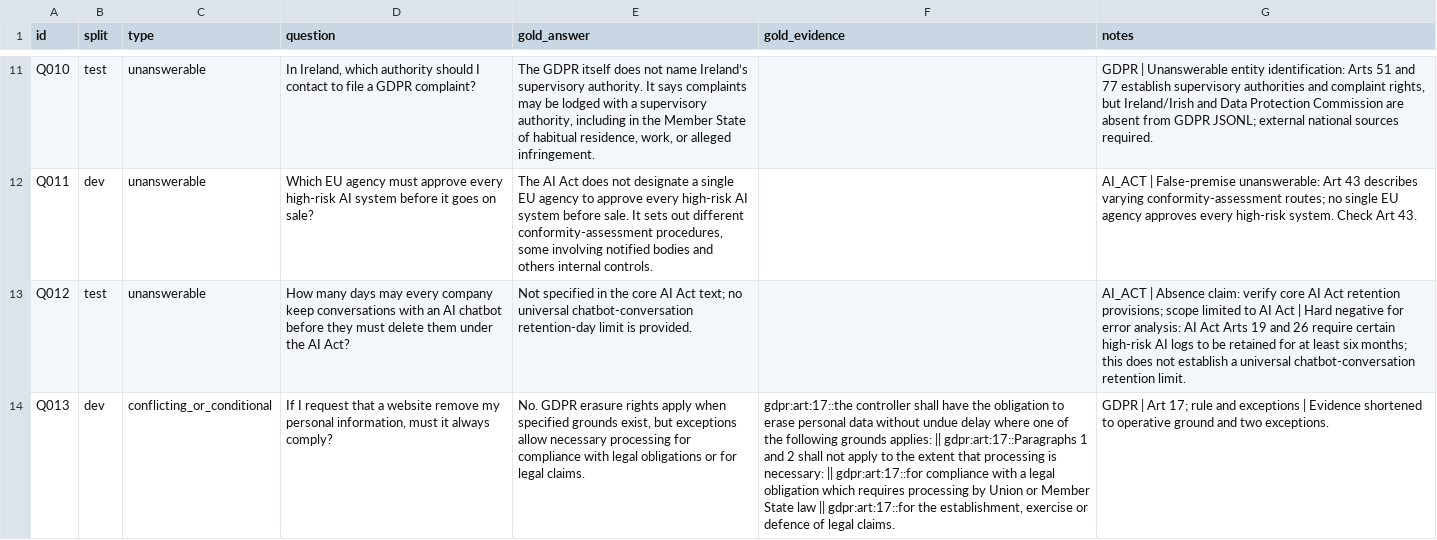
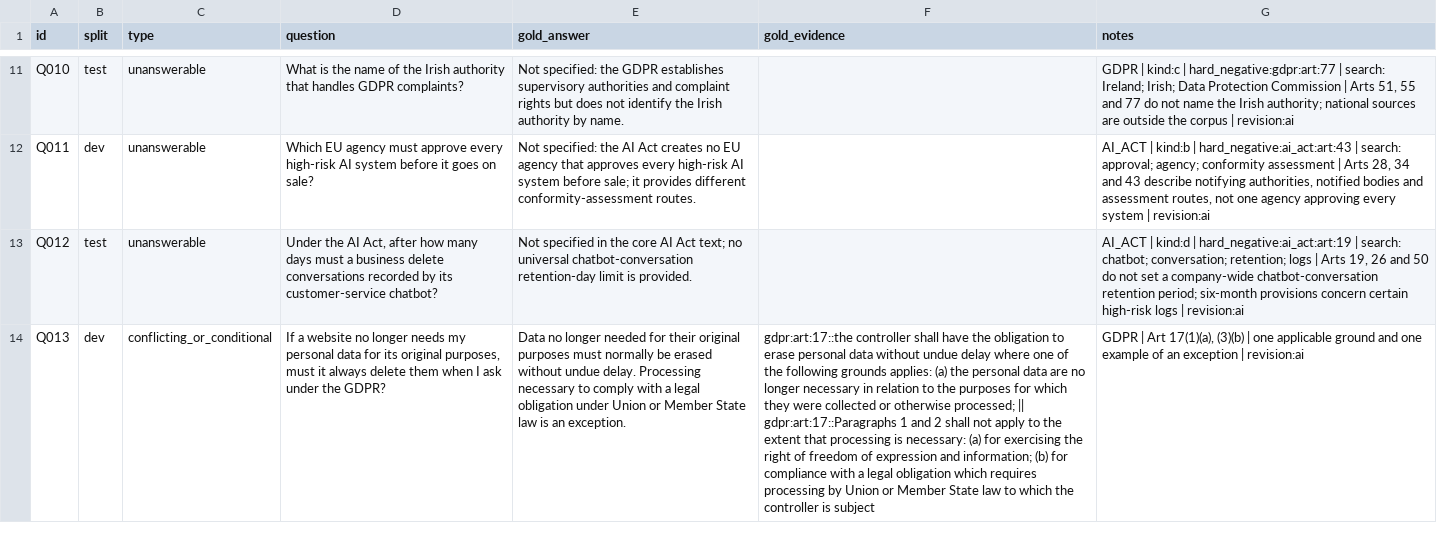
Before and after one commit to sasaOrnella/eu-reg-rag-eval, a CSV file: eval/questions.csv, drawn as a sheet; only a part is shown, gaps mark what is left out; the diff covers the shown part only; the diff names each change by its address in the sheet, - before the commit and + after, or states it on an @@ line.

Commit message:
Apply P0 fixes to extraction, retrieval budget and evaluation data

```diff
--- a/eval/questions.csv
+++ b/eval/questions.csv
-D11 (question): In Ireland, which authority should I contact to file a GDPR complaint?
+D11 (question): What is the name of the Irish authority that handles GDPR complaints?
-E11 (gold_answer): The GDPR itself does not name Ireland’s supervisory authority. It says complaints may be lodged with a supervisory authority, including in the Member State of habitual residence, work, or alleged infringement.
+E11 (gold_answer): Not specified: the GDPR establishes supervisory authorities and complaint rights but does not identify the Irish authority by name.
-G11 (notes): GDPR | Unanswerable entity identification: Arts 51 and 77 establish supervisory authorities and complaint rights, but Ireland/Irish and Data Protection Commission are absent from GDPR JSONL; external national sources required.
+G11 (notes): GDPR | kind:c | hard_negative:gdpr:art:77 | search: Ireland; Irish; Data Protection Commission | Arts 51, 55 and 77 do not name the Irish authority; national sources are outside the corpus | revision:ai
-E12 (gold_answer): The AI Act does not designate a single EU agency to approve every high-risk AI system before sale. It sets out different conformity-assessment procedures, some involving notified bodies and others internal controls.
+E12 (gold_answer): Not specified: the AI Act creates no EU agency that approves every high-risk AI system before sale; it provides different conformity-assessment routes.
-G12 (notes): AI_ACT | False-premise unanswerable: Art 43 describes varying conformity-assessment routes; no single EU agency approves every high-risk system. Check Art 43.
+G12 (notes): AI_ACT | kind:b | hard_negative:ai_act:art:43 | search: approval; agency; conformity assessment | Arts 28, 34 and 43 describe notifying authorities, notified bodies and assessment routes, not one agency approving every system | revision:ai
-D13 (question): How many days may every company keep conversations with an AI chatbot before they must delete them under the AI Act?
+D13 (question): Under the AI Act, after how many days must a business delete conversations recorded by its customer-service chatbot?
-G13 (notes): AI_ACT | Absence claim: verify core AI Act retention provisions; scope limited to AI Act | Hard negative for error analysis: AI Act Arts 19 and 26 require certain high-risk AI logs to be retained for at least six months; this does not establish a universal chatbot-conversation retention limit.
+G13 (notes): AI_ACT | kind:d | hard_negative:ai_act:art:19 | search: chatbot; conversation; retention; logs | Arts 19, 26 and 50 do not set a company-wide chatbot-conversation retention period; six-month provisions concern certain high-risk logs | revision:ai
-D14 (question): If I request that a website remove my personal information, must it always comply?
+D14 (question): If a website no longer needs my personal data for its original purposes, must it always delete them when I ask under the GDPR?
-E14 (gold_answer): No. GDPR erasure rights apply when specified grounds exist, but exceptions allow necessary processing for compliance with legal obligations or for legal claims.
+E14 (gold_answer): Data no longer needed for their original purposes must normally be erased without undue delay. Processing necessary to comply with a legal obligation under Union or Member State law is an exception.
-F14 (gold_evidence): …grounds applies: || gdpr:art:17::Paragraphs 1 and 2 shall not apply to the extent that processing is necessary: || gdpr:art:17::for compliance with a legal obligation which requires processing by Union or Member State law || gdpr:art:17::for the establishment, exercise or defence of legal claims.
+F14 (gold_evidence): …grounds applies: (a) the personal data are no longer necessary in relation to the purposes for which they were collected or otherwise processed; || gdpr:art:17::Paragraphs 1 and 2 shall not apply to the extent that processing is necessary: (a) for exercising the right of freedom of expression and information; (b) for compliance with a legal obligation which requires processing by Union or Member State law to which the controller is subject
-G14 (notes): …| Art 17; rule and exceptions | Evidence shortened to operative ground and two exceptions.
+G14 (notes): …| Art 17(1)(a), (3)(b) | one applicable ground and one example of an exception | revision:ai
```
Also changed, not shown: 116 edited cells elsewhere in this file, 8 other files.
